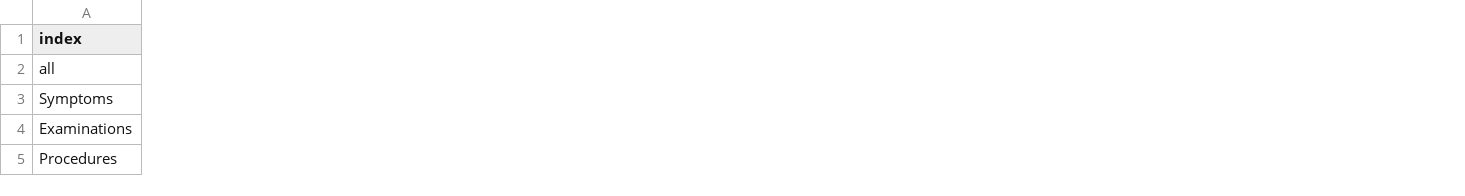
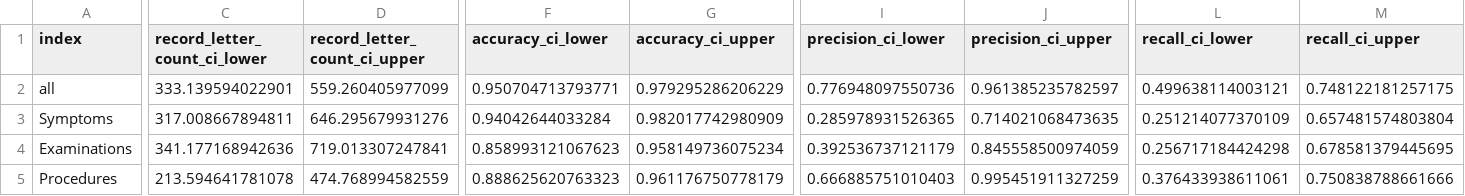
Before and after one commit to ncukondo-research/extract-core-curriculum-ids-from-text, a CSV file: analysis/results/metrics_all_average.csv, drawn as a sheet; only a part is shown, gaps mark what is left out; the diff covers the shown part only; the diff names each change by its address in the sheet, - before the commit and + after, or states it on an @@ line.

```diff
--- a/analysis/results/metrics_all_average.csv
+++ b/analysis/results/metrics_all_average.csv
+column C (record_letter_count_ci_lower), rows 2-5: 333.139594022901 | 317.008667894811 | 341.177168942636 | 213.594641781078
+column D (record_letter_count_ci_upper), rows 2-5: 559.260405977099 | 646.295679931276 | 719.013307247841 | 474.768994582559
+column F (accuracy_ci_lower), rows 2-5: 0.950704713793771 | 0.94042644033284 | 0.858993121067623 | 0.888625620763323
+column G (accuracy_ci_upper), rows 2-5: 0.979295286206229 | 0.982017742980909 | 0.958149736075234 | 0.961176750778179
+column I (precision_ci_lower), rows 2-5: 0.776948097550736 | 0.285978931526365 | 0.392536737121179 | 0.666885751010403
+column J (precision_ci_upper), rows 2-5: 0.961385235782597 | 0.714021068473635 | 0.845558500974059 | 0.995451911327259
+column L (recall_ci_lower), rows 2-5: 0.499638114003121 | 0.251214077370109 | 0.256717184424298 | 0.376433938611061
+column M (recall_ci_upper), rows 2-5: 0.748122181257175 | 0.657481574803804 | 0.678581379445695 | 0.750838788661666
```
Also changed, not shown: 10 added columns and 9 edited cells elsewhere in this file, 1 other file.
